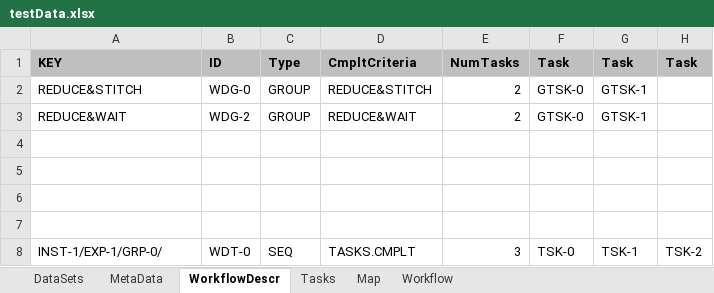
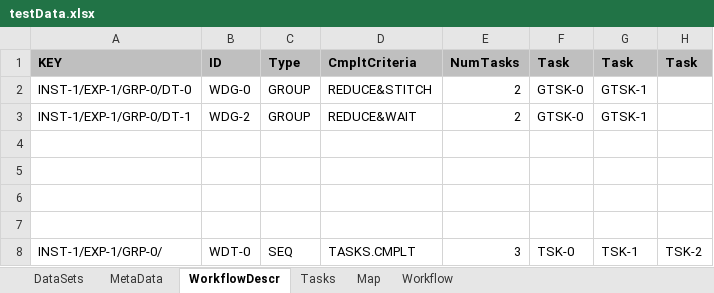
Before and after one commit to hetrickjm/ice, an Excel workbook: org.eclipse.ice.modeling/docs/testData.xlsx, sheet WorkflowDescr, drawn as a sheet; values as stored, in another font and other column widths than the file's, no borders; the diff names each change by its address in the sheet, - before the commit and + after, or states it on an @@ line.

Commit message:
Work on processing an incoming message. Handling new message indicating there is a data set ready for processing (reducing)
Signed-off-by: John Hetrick <hetrickjm@ornl.gov>

```diff
--- a/org.eclipse.ice.modeling/docs/testData.xlsx (sheet WorkflowDescr)
+++ b/org.eclipse.ice.modeling/docs/testData.xlsx (sheet WorkflowDescr)
-A2: REDUCE&STITCH
+A2: INST-1/EXP-1/GRP-0/DT-0
-A3: REDUCE&WAIT
+A3: INST-1/EXP-1/GRP-0/DT-1
```
Also changed, not shown: 45 other files.
